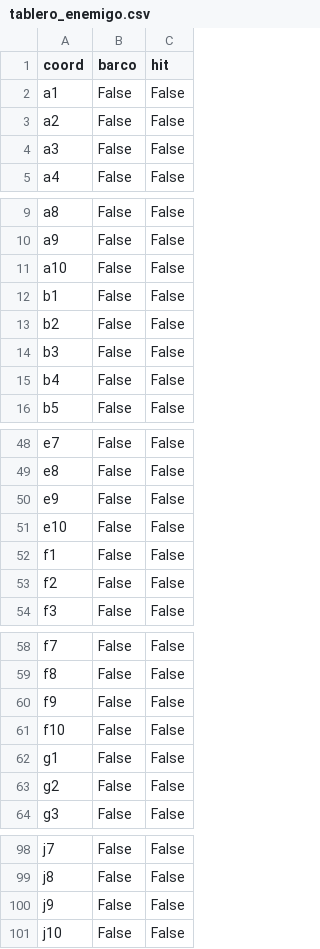
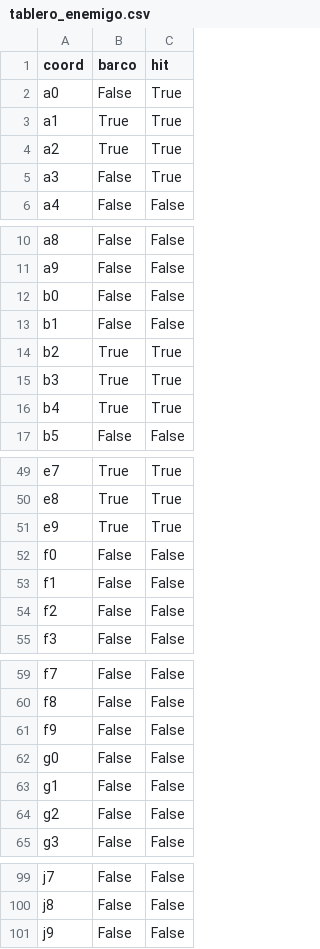
Before and after one commit to Keops57/Battleship, a CSV file: tablero_enemigo.csv, drawn as a sheet; only a part is shown, gaps mark what is left out; removed rows and columns are numbered as before the commit, all else as after; the diff covers the shown part only; the diff names each change by its address in the sheet, - before the commit and + after, or states it on an @@ line.

Commit message:
Barcos se colocan por separado y sin solaparse. Limpieza de codigo

```diff
--- a/tablero_enemigo.csv
+++ b/tablero_enemigo.csv
+row 2: a0 | False | True
-B3:B4 (barco): False
+B3:B4 (barco): True
-C3:C5 (hit): False
+C3:C5 (hit): True
-A12 (coord): a10
+A12 (coord): b0
-B14:B16 (barco): False
+B14:B16 (barco): True
-C14:C16 (hit): False
+C14:C16 (hit): True
-B49:B51 (barco): False
+B49:B51 (barco): True
-C49:C51 (hit): False
+C49:C51 (hit): True
-A52 (coord): e10
+A52 (coord): f0
-A62 (coord): f10
+A62 (coord): g0
-row 101: j10 | False | False
```
Also changed, not shown: 19 edited cells elsewhere in this file, 4 other files.
